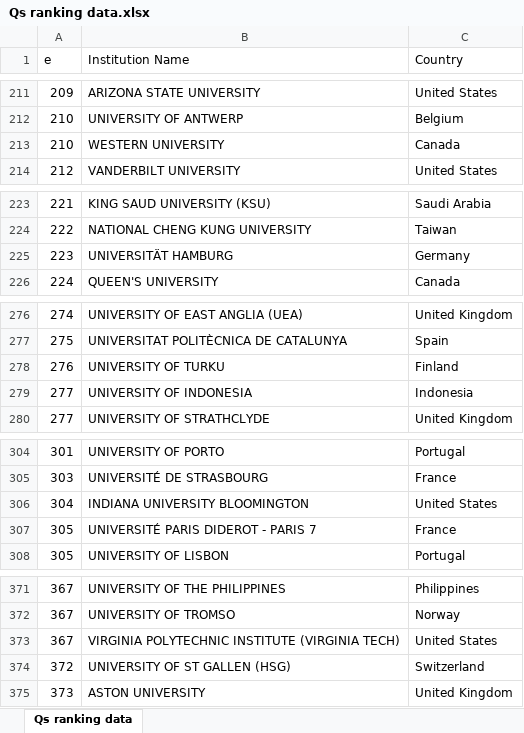
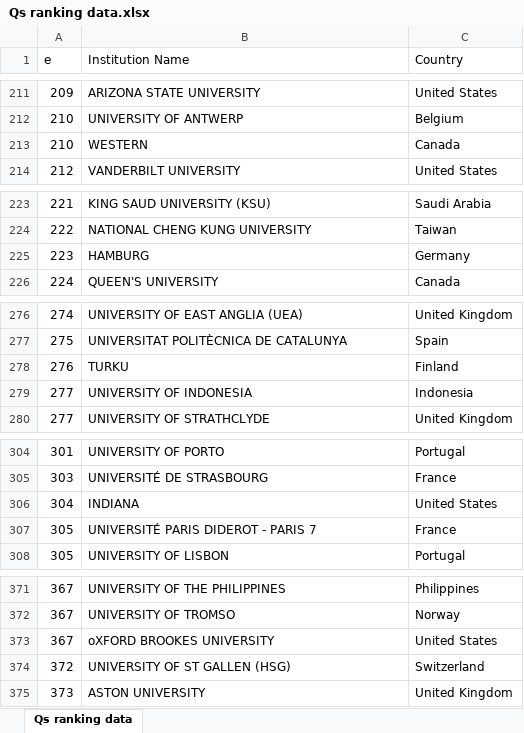
Before and after one commit to yathsree04/Graduate-admission-predictor, an Excel workbook: Qs ranking data.xlsx, sheet Qs ranking data, drawn as a sheet; only a part is shown, gaps mark what is left out; values as stored, in another font and other column widths than the file's, no borders; the diff covers the shown part only; the diff names each change by its address in the sheet, - before the commit and + after, or states it on an @@ line.

```diff
--- a/Qs ranking data.xlsx (sheet Qs ranking data)
+++ b/Qs ranking data.xlsx (sheet Qs ranking data)
-B213 (Institution Name): WESTERN UNIVERSITY
+B213 (Institution Name): WESTERN
-B225 (Institution Name): UNIVERSITÄT HAMBURG
+B225 (Institution Name): HAMBURG
-B278 (Institution Name): UNIVERSITY OF TURKU
+B278 (Institution Name): TURKU
-B306 (Institution Name): INDIANA UNIVERSITY BLOOMINGTON
+B306 (Institution Name): INDIANA
-B373 (Institution Name): VIRGINIA POLYTECHNIC INSTITUTE (VIRGINIA TECH)
+B373 (Institution Name): oXFORD BROOKES UNIVERSITY
```
Also changed, not shown: 1 added row, 1 removed row and 5 edited cells elsewhere in this sheet.
